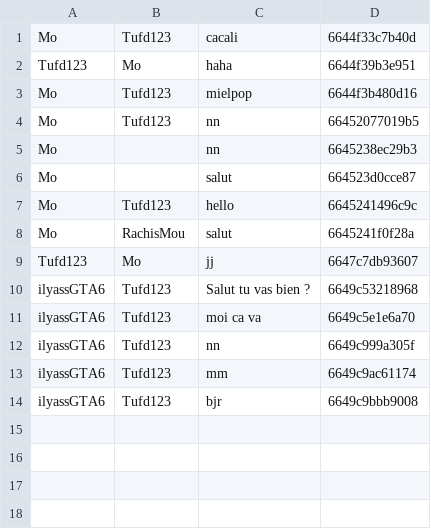
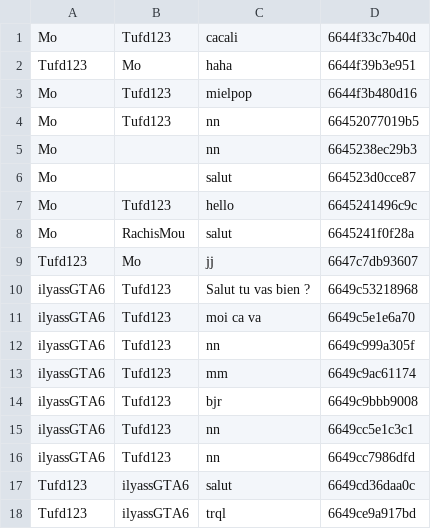
Before and after one commit to Momolbarjo/CY-Date, a CSV file: data/message.csv, drawn as a sheet.

Commit message:
messages at left and right

```diff
--- a/data/message.csv
+++ b/data/message.csv
@@ -14 +14,5 @@ ilyassGTA6;Tufd123;mm;6649c9ac61174
 ilyassGTA6;Tufd123;bjr;6649c9bbb9008
+ilyassGTA6;Tufd123;nn;6649cc5e1c3c1
+ilyassGTA6;Tufd123;nn;6649cc7986dfd
+Tufd123;ilyassGTA6;salut;6649cd36daa0c
+Tufd123;ilyassGTA6;trql;6649ce9a917bd
```
Also changed, not shown: 1 other file.
